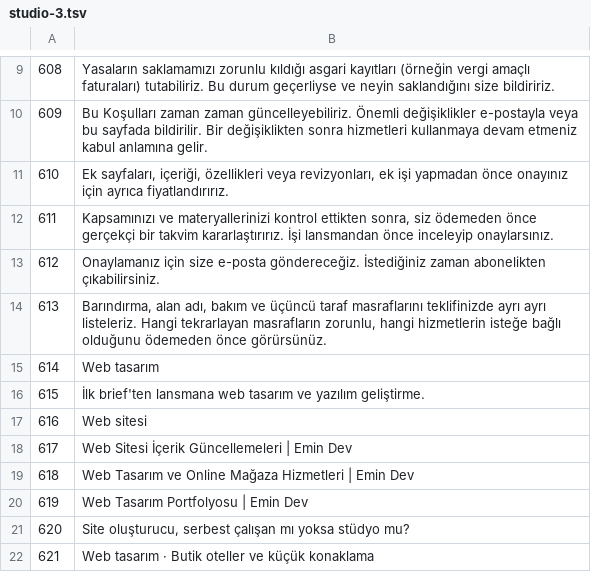
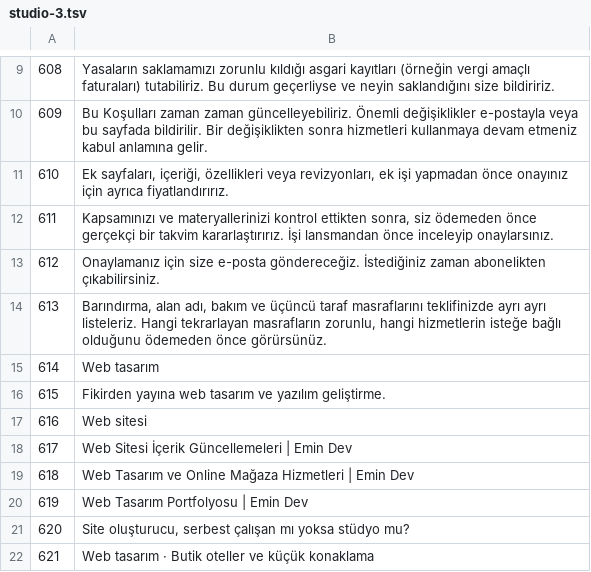
Before and after one commit to emindevtr/emindevtr.github.io, a TSV file: i18n/src/studio-3.tsv, drawn as a sheet; only a part is shown, gaps mark what is left out.

```diff
--- a/i18n/src/studio-3.tsv
+++ b/i18n/src/studio-3.tsv
@@ -15,3 +15,3 @@
 614	Web tasarım
-615	İlk brief'ten lansmana web tasarım ve yazılım geliştirme.
+615	Fikirden yayına web tasarım ve yazılım geliştirme.
 616	Web sitesi
```
Also changed, not shown: i18n/src/studio-1.tsv, i18n/src/studio-2.tsv, 24 other files.
